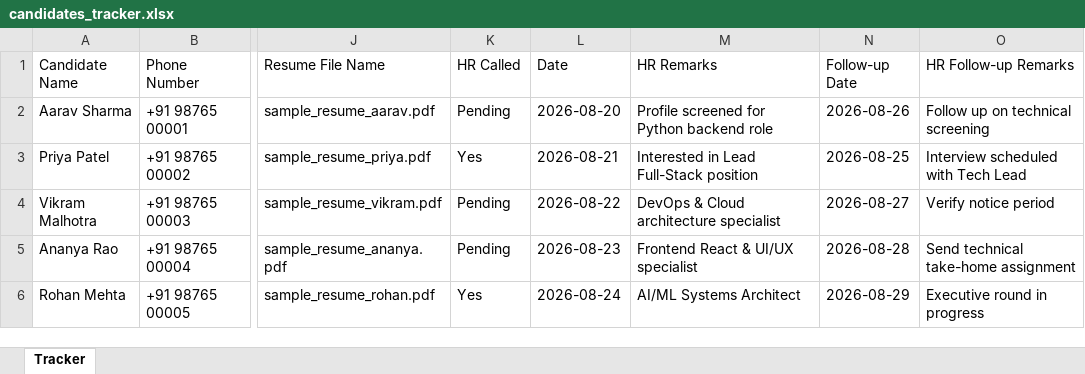
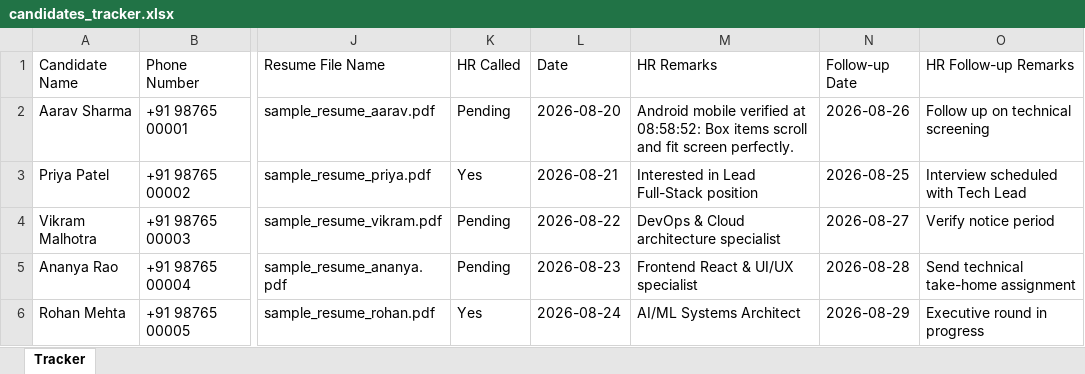
Before and after one commit to rajmohan10j/Employee-Finder, an Excel workbook: candidates_tracker.xlsx, sheet Tracker, drawn as a sheet; only a part is shown, gaps mark what is left out; values as stored, in another font and other column widths than the file's, no borders; the diff names each change by its address in the sheet, - before the commit and + after, or states it on an @@ line.

```diff
--- a/candidates_tracker.xlsx (sheet Tracker)
+++ b/candidates_tracker.xlsx (sheet Tracker)
-M2 (HR Remarks): Profile screened for Python backend role
+M2 (HR Remarks): Android mobile verified at 08:58:52: Box items scroll and fit screen perfectly.
```
Also changed, not shown: 4 other files.
